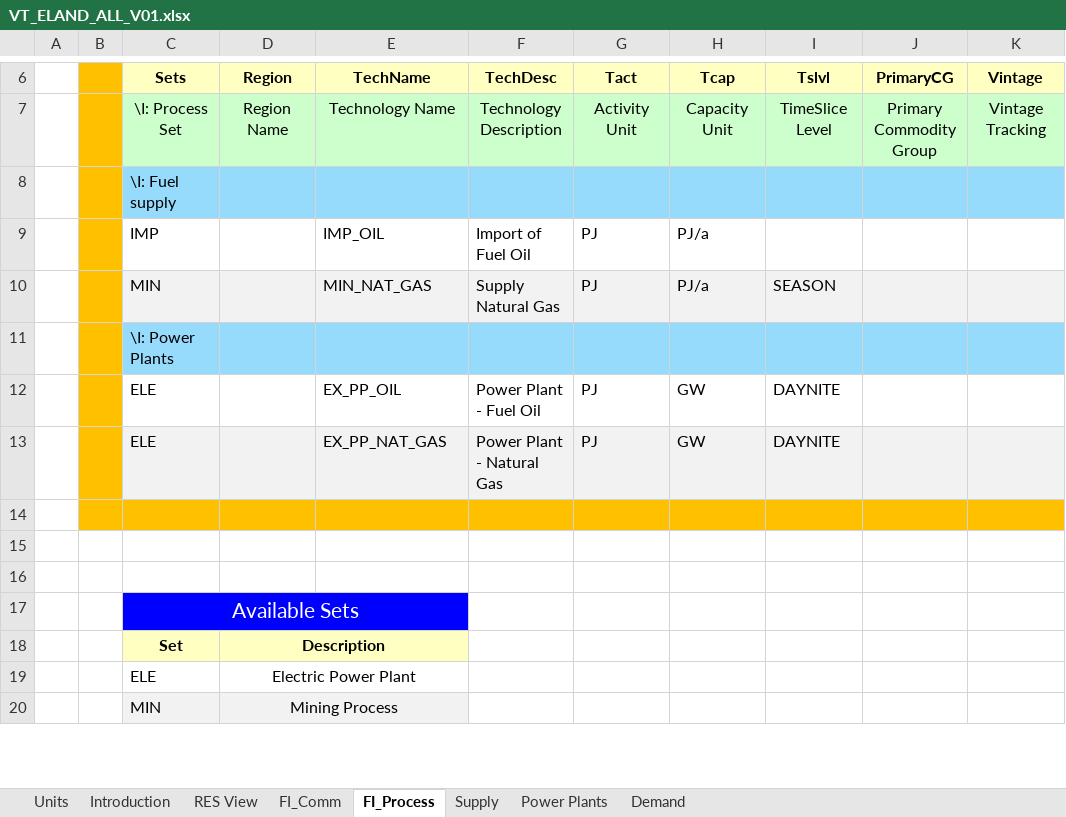
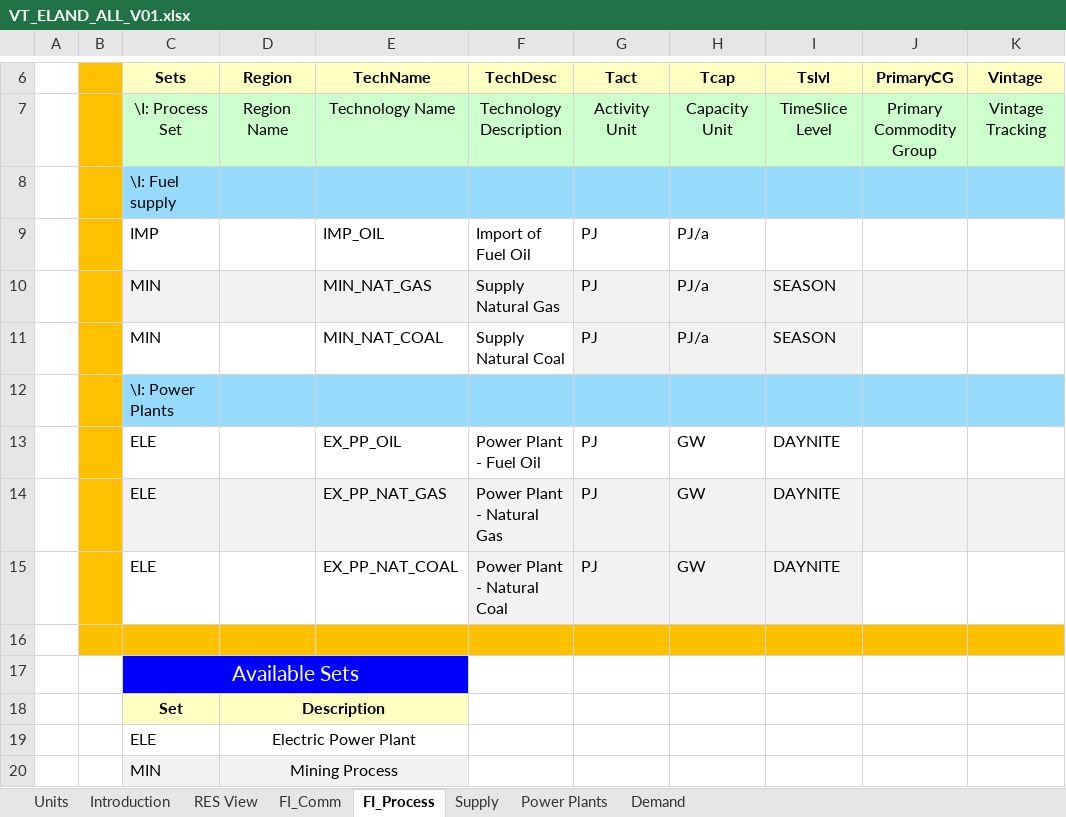
Before and after one commit to julianpwl13/Integrated-Energy-Resource-Planning, an Excel workbook: VT_ELAND_ALL_V01.xlsx, sheet FI_Process, drawn as a sheet; only a part is shown, gaps mark what is left out; values as stored, in another font and other column widths than the file's, no borders; removed rows and columns are numbered as before the commit, all else as after; the diff names each change by its address in the sheet, - before the commit and + after, or states it on an @@ line.

```diff
--- a/VT_ELAND_ALL_V01.xlsx (sheet FI_Process)
+++ b/VT_ELAND_ALL_V01.xlsx (sheet FI_Process)
+row 11:  |  | MIN |  | MIN_NAT_COAL | Supply Natural Coal | PJ | PJ/a | SEASON
-row 15: (empty)
+row 15:  |  | ELE |  | EX_PP_NAT_COAL | Power Plant - Natural Coal | PJ | GW | DAYNITE
-C15:E15 fill: #FFC000
+C15:E15 fill: none
-F15:I15 fill: #FFC000
+F15:I15 fill: #F2F2F2
-J15:K15 fill: #FFC000
+J15:K15 fill: none
-row 15: (empty)
-B16:K16 fill: none
+B16:K16 fill: #FFC000
```
Also changed, not shown: sheet Power Plants, sheet FI_Comm, sheet Supply, charts or pictures.
